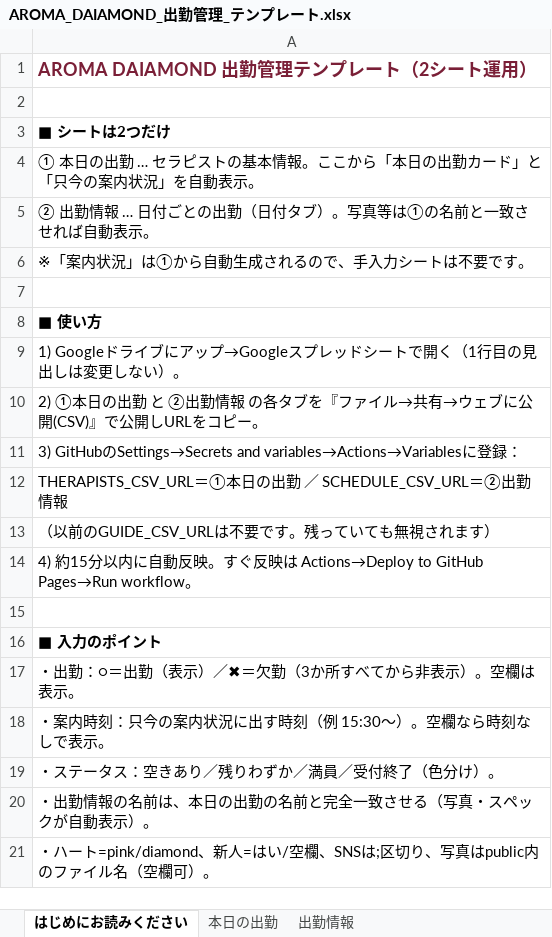
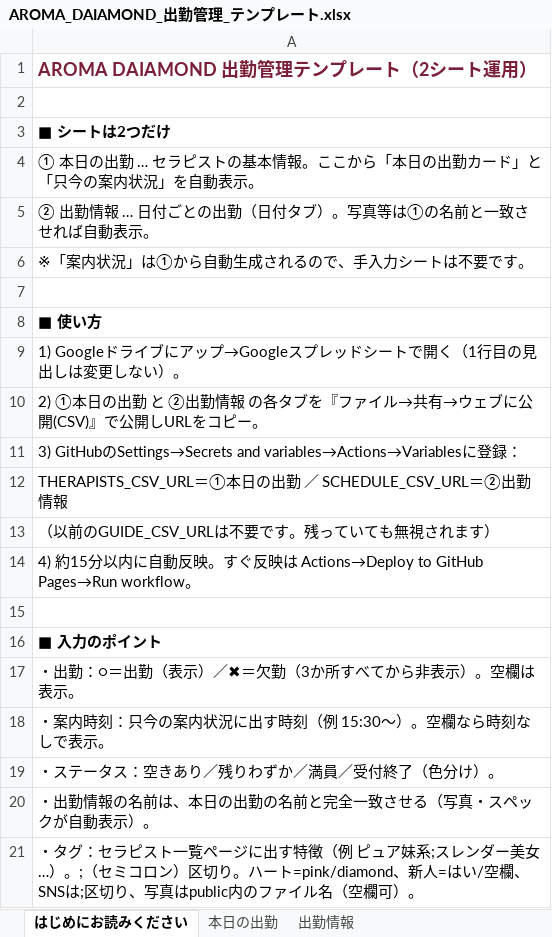
Before and after one commit to naoxxx0320-del/-, an Excel workbook: docs/AROMA_DAIAMOND_出勤管理_テンプレート.xlsx, sheet はじめにお読みください, drawn as a sheet; values as stored, in another font and other column widths than the file's, no borders; the diff names each change by its address in the sheet, - before the commit and + after, or states it on an @@ line.

```diff
--- a/docs/AROMA_DAIAMOND_出勤管理_テンプレート.xlsx (sheet はじめにお読みください)
+++ b/docs/AROMA_DAIAMOND_出勤管理_テンプレート.xlsx (sheet はじめにお読みください)
-A21: ・ハート=pink/diamond…
+A21: ・タグ：セラピスト一覧ページに出す特徴（例 ピュア妹系;スレンダー美女…）。;（セミコロン）区切り。ハート=pink/diamond…
```
Also changed, not shown: sheet 本日の出勤, 5 other files.
